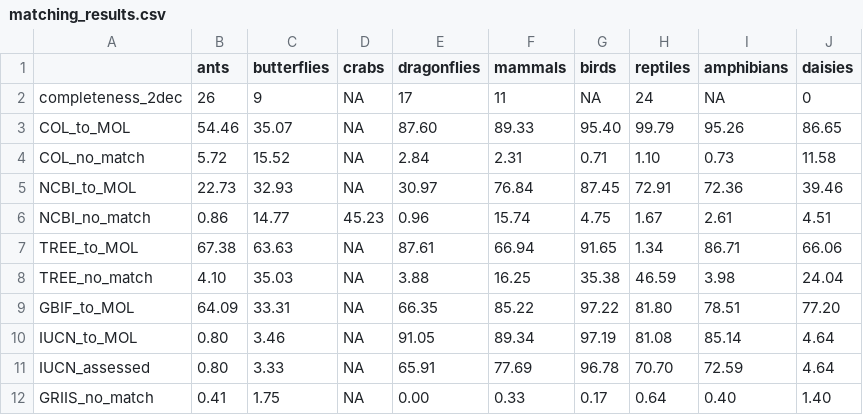
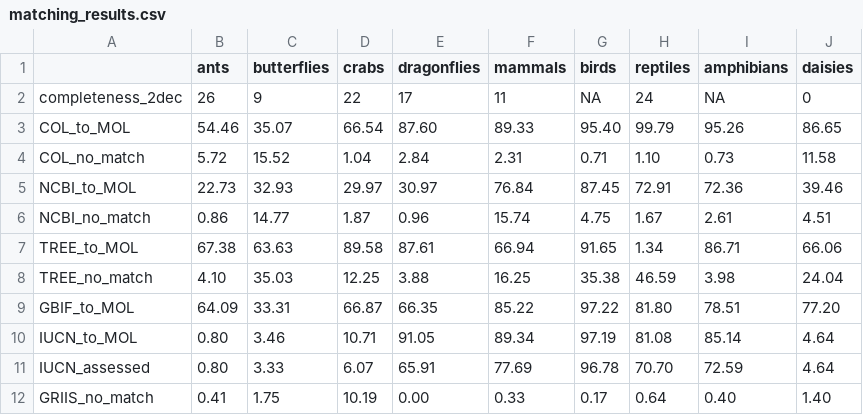
Before and after one commit to AquaAuma/review_gist, a CSV file: results/matching_results.csv, drawn as a sheet.

Commit message:
combine results with crabs

```diff
--- a/results/matching_results.csv
+++ b/results/matching_results.csv
@@ -1,12 +1,12 @@
 "","ants","butterflies","crabs","dragonflies","mammals","birds","reptiles","amphibians","daisies"
-"completeness_2dec","26"," 9",NA,"17","11",NA,"24",NA," 0"
-"COL_to_MOL","54.46","35.07",NA,"87.60","89.33","95.40","99.79","95.26","86.65"
-"COL_no_match"," 5.72","15.52",NA," 2.84"," 2.31"," 0.71"," 1.10"," 0.73","11.58"
-"NCBI_to_MOL","22.73","32.93",NA,"30.97","76.84","87.45","72.91","72.36","39.46"
-"NCBI_no_match"," 0.86","14.77","45.23"," 0.96","15.74"," 4.75"," 1.67"," 2.61"," 4.51"
-"TREE_to_MOL","67.38","63.63",NA,"87.61","66.94","91.65"," 1.34","86.71","66.06"
-"TREE_no_match"," 4.10","35.03",NA," 3.88","16.25","35.38","46.59"," 3.98","24.04"
-"GBIF_to_MOL","64.09","33.31",NA,"66.35","85.22","97.22","81.80","78.51","77.20"
-"IUCN_to_MOL"," 0.80"," 3.46",NA,"91.05","89.34","97.19","81.08","85.14"," 4.64"
-"IUCN_assessed"," 0.80"," 3.33",NA,"65.91","77.69","96.78","70.70","72.59"," 4.64"
-"GRIIS_no_match","0.41","1.75",NA,"0.00","0.33","0.17","0.64","0.40","1.40"
+"completeness_2dec","26"," 9","22","17","11",NA,"24",NA," 0"
+"COL_to_MOL","54.46","35.07","66.54","87.60","89.33","95.40","99.79","95.26","86.65"
+"COL_no_match"," 5.72","15.52"," 1.04"," 2.84"," 2.31"," 0.71"," 1.10"," 0.73","11.58"
+"NCBI_to_MOL","22.73","32.93","29.97","30.97","76.84","87.45","72.91","72.36","39.46"
+"NCBI_no_match"," 0.86","14.77"," 1.87"," 0.96","15.74"," 4.75"," 1.67"," 2.61"," 4.51"
+"TREE_to_MOL","67.38","63.63","89.58","87.61","66.94","91.65"," 1.34","86.71","66.06"
+"TREE_no_match"," 4.10","35.03","12.25"," 3.88","16.25","35.38","46.59"," 3.98","24.04"
+"GBIF_to_MOL","64.09","33.31","66.87","66.35","85.22","97.22","81.80","78.51","77.20"
+"IUCN_to_MOL"," 0.80"," 3.46","10.71","91.05","89.34","97.19","81.08","85.14"," 4.64"
+"IUCN_assessed"," 0.80"," 3.33"," 6.07","65.91","77.69","96.78","70.70","72.59"," 4.64"
+"GRIIS_no_match"," 0.41"," 1.75","10.19"," 0.00"," 0.33"," 0.17"," 0.64"," 0.40"," 1.40"
```
Also changed, not shown: results/matching_results_scores.csv, 1 other file.
